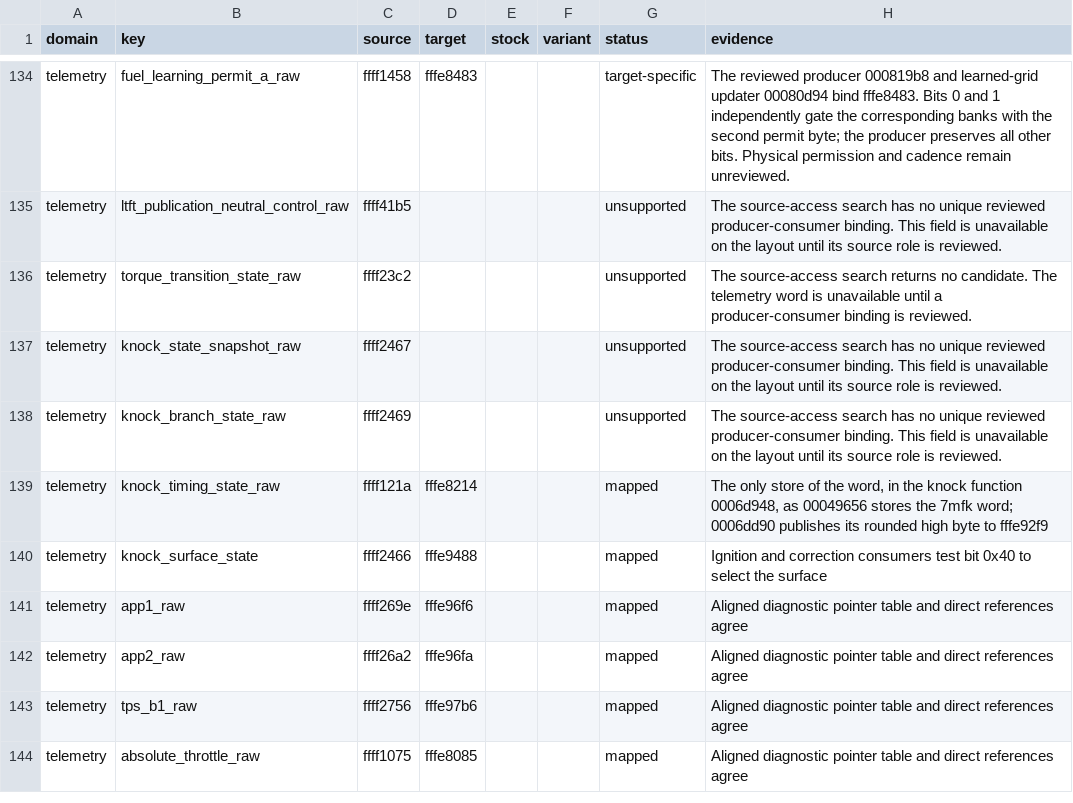
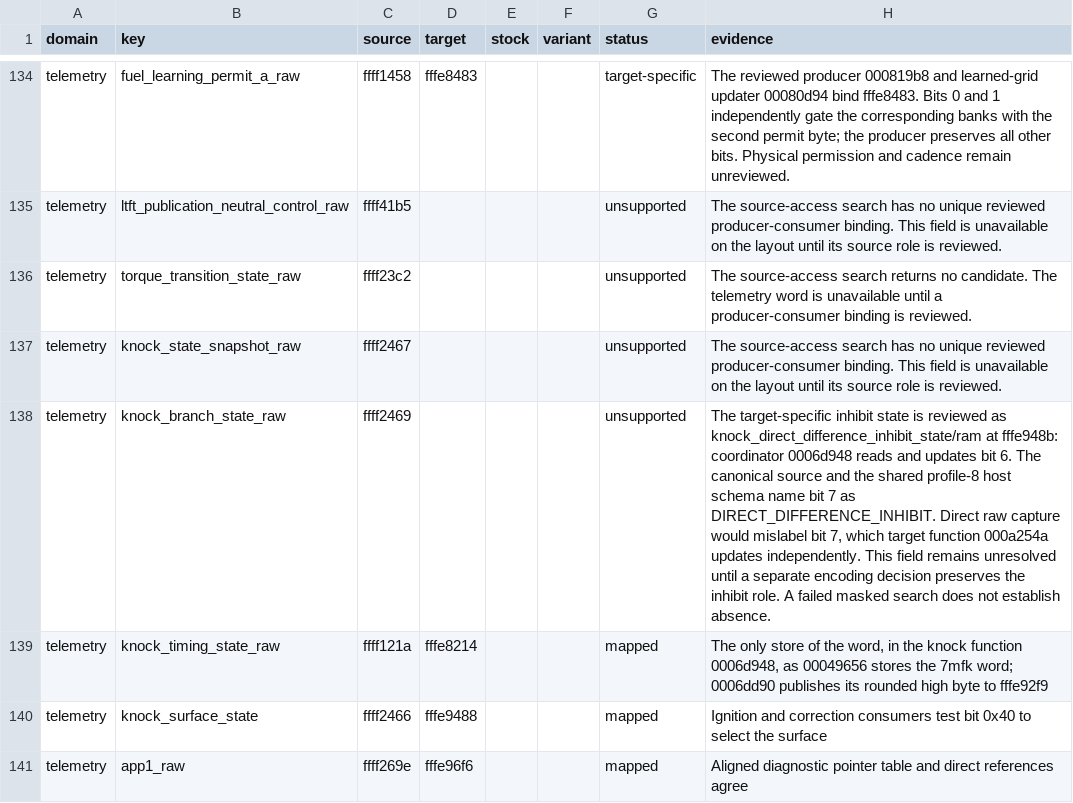
Before and after one commit to irudoy/v, a CSV file: patches/1nd-runtime-correspondence.csv, drawn as a sheet; only a part is shown, gaps mark what is left out; the shorter side is filled out with more unchanged rows.

Commit message:
feat(ignition): record the 1ND knock inhibit encoding
Record the independently reviewed bit-6 coordinator state and its writer.
Keep the profile-8 field unresolved because its bit-7 contract would label
an independently updated target bit as the direct-difference inhibit.

Refs #35.

```diff
--- a/patches/1nd-runtime-correspondence.csv
+++ b/patches/1nd-runtime-correspondence.csv
@@ -137,3 +137,3 @@ telemetry,torque_transition_state_raw,ffff23c2,,,,unsupported,The source-access
 telemetry,knock_state_snapshot_raw,ffff2467,,,,unsupported,The source-access search has no unique reviewed producer-consumer binding. This field is unavailable on the layout until its source role is reviewed.
-telemetry,knock_branch_state_raw,ffff2469,,,,unsupported,The source-access search has no unique reviewed producer-consumer binding. This field is unavailable on the layout until its source role is reviewed.
+telemetry,knock_branch_state_raw,ffff2469,,,,unsupported,"The target-specific inhibit state is reviewed as knock_direct_difference_inhibit_state/ram at fffe948b: coordinator 0006d948 reads and updates bit 6. The canonical source and the shared profile-8 host schema name bit 7 as DIRECT_DIFFERENCE_INHIBIT. Direct raw capture would mislabel bit 7, which target function 000a254a updates independently. This field remains unresolved until a separate encoding decision preserves the inhibit role. A failed masked search does not establish absence."
 telemetry,knock_timing_state_raw,ffff121a,fffe8214,,,mapped,"The only store of the word, in the knock function 0006d948, as 00049656 stores the 7mfk word; 0006dd90 publishes its rounded high byte to fffe92f9"
```
Also changed, not shown: 2 other files.
